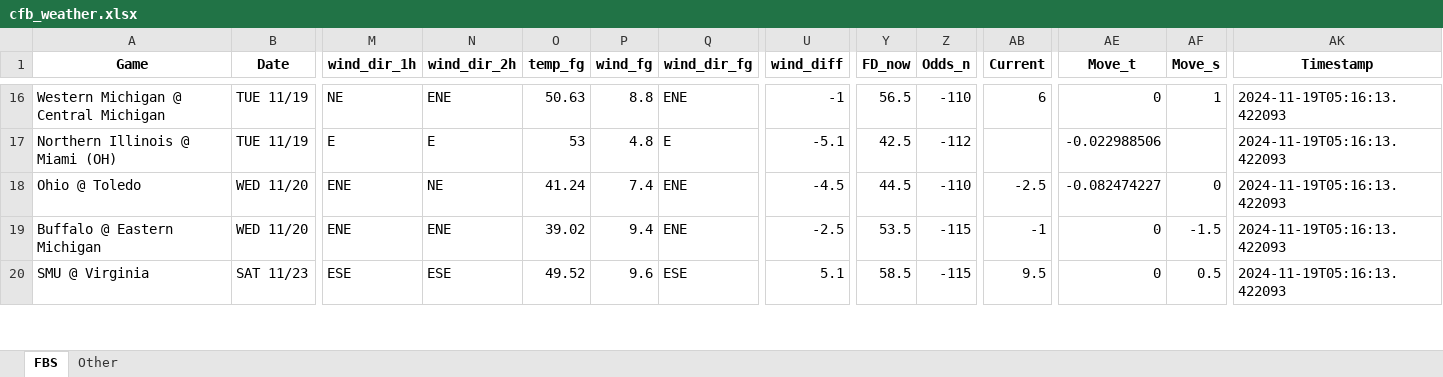
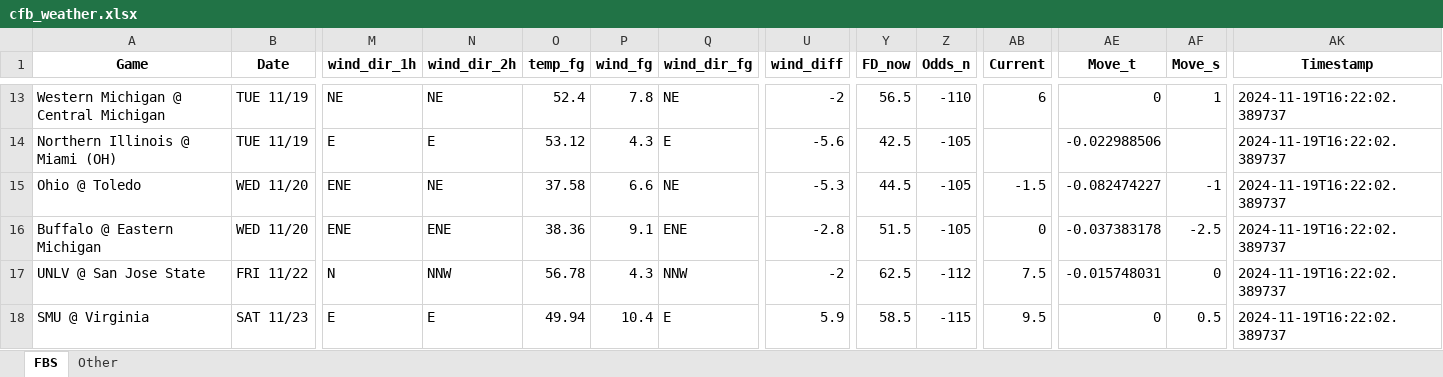
Before and after one commit to mslade50/football_weather, an Excel workbook: cfb_weather.xlsx, sheet FBS, drawn as a sheet; only a part is shown, gaps mark what is left out; values as stored, in another font and other column widths than the file's, no borders; addresses are those after the commit; rows hold the shown columns only; the diff covers the shown part only; the diff names each change by its address in the sheet, - before the commit and + after, or states it on an @@ line.

Commit message:
Update cfb_weather.xlsx with Timestamp 2024-11-19T16:22:02.389737

```diff
--- a/cfb_weather.xlsx (sheet FBS)
+++ b/cfb_weather.xlsx (sheet FBS)
-N13 (wind_dir_2h): ENE
+N13 (wind_dir_2h): NE
-O13 (temp_fg): 50.63
+O13 (temp_fg): 52.4
-P13 (wind_fg): 8.8
+P13 (wind_fg): 7.8
-Q13 (wind_dir_fg): ENE
+Q13 (wind_dir_fg): NE
-U13 (wind_diff): -1
+U13 (wind_diff): -2
-AK13:AK16 (Timestamp): 2024-11-19T05:16:13.422093
+AK13:AK16 (Timestamp): 2024-11-19T16:22:02.389737
-O14 (temp_fg): 53
+O14 (temp_fg): 53.12
-P14 (wind_fg): 4.8
+P14 (wind_fg): 4.3
-U14 (wind_diff): -5.1
+U14 (wind_diff): -5.6
-Z14 (Odds_n): -112
+Z14 (Odds_n): -105
-O15 (temp_fg): 41.24
+O15 (temp_fg): 37.58
-P15 (wind_fg): 7.4
+P15 (wind_fg): 6.6
-Q15 (wind_dir_fg): ENE
+Q15 (wind_dir_fg): NE
-U15 (wind_diff): -4.5
+U15 (wind_diff): -5.3
-Z15 (Odds_n): -110
+Z15 (Odds_n): -105
-AB15 (Current): -2.5
+AB15 (Current): -1.5
-AF15 (Move_s): 0
+AF15 (Move_s): -1
-O16 (temp_fg): 39.02
+O16 (temp_fg): 38.36
-P16 (wind_fg): 9.4
+P16 (wind_fg): 9.1
-U16 (wind_diff): -2.5
+U16 (wind_diff): -2.8
-Y16 (FD_now): 53.5
+Y16 (FD_now): 51.5
-Z16 (Odds_n): -115
+Z16 (Odds_n): -105
-AB16 (Current): -1
+AB16 (Current): 0
-AE16 (Move_t): 0
+AE16 (Move_t): -0.037383178
-AF16 (Move_s): -1.5
+AF16 (Move_s): -2.5
+row 17: UNLV @ San Jose State | FRI 11/22 | N | NNW | 56.78 | 4.3 | NNW | -2 | 62.5 | -112 | 7.5 | -0.015748031 | 0 | 2024-11-19T16:22:02.389737
-M18 (wind_dir_1h): ESE
+M18 (wind_dir_1h): E
-N18 (wind_dir_2h): ESE
+N18 (wind_dir_2h): E
-O18 (temp_fg): 49.52
+O18 (temp_fg): 49.94
-P18 (wind_fg): 9.6
+P18 (wind_fg): 10.4
-Q18 (wind_dir_fg): ESE
+Q18 (wind_dir_fg): E
-U18 (wind_diff): 5.1
+U18 (wind_diff): 5.9
-AK18 (Timestamp): 2024-11-19T05:16:13.422093
+AK18 (Timestamp): 2024-11-19T16:22:02.389737
```
Also changed, not shown: 9 added rows, 10 removed rows and 280 edited cells elsewhere in this sheet, sheet Other.
